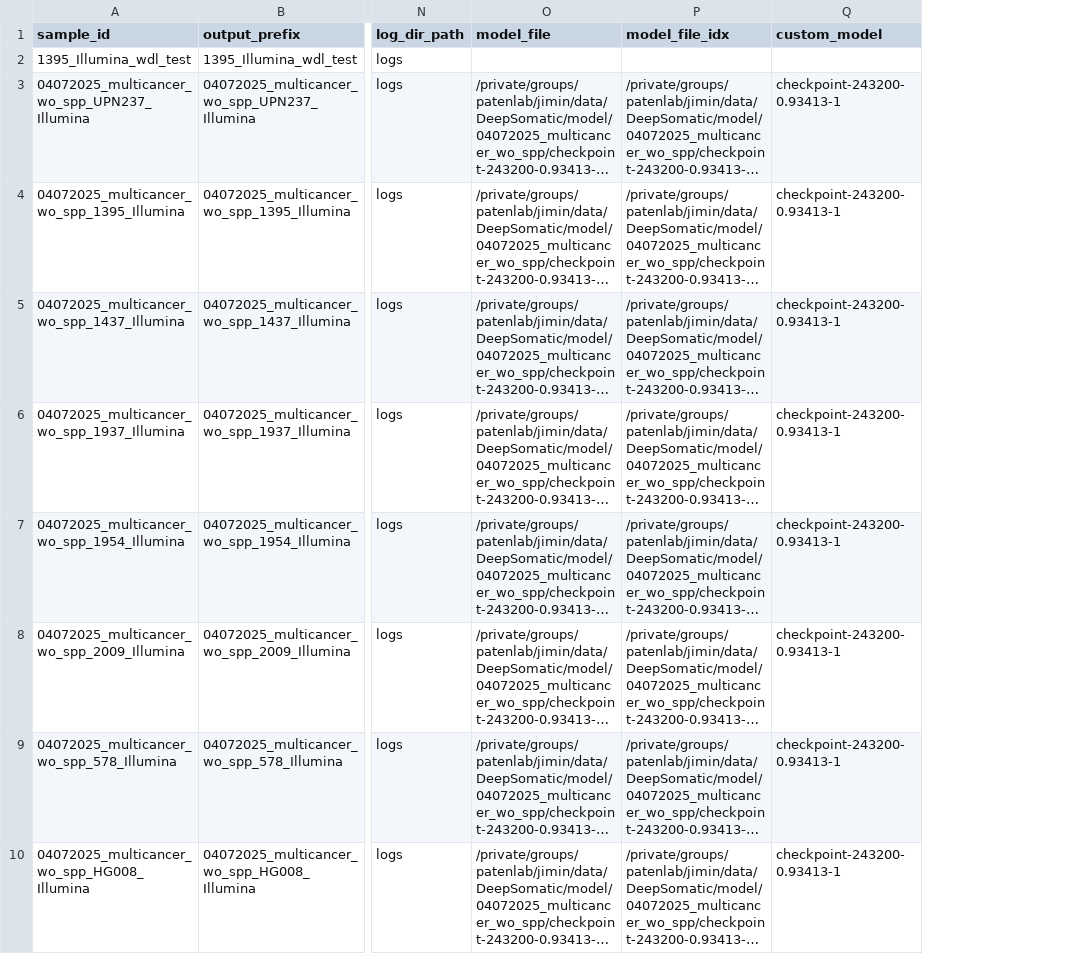
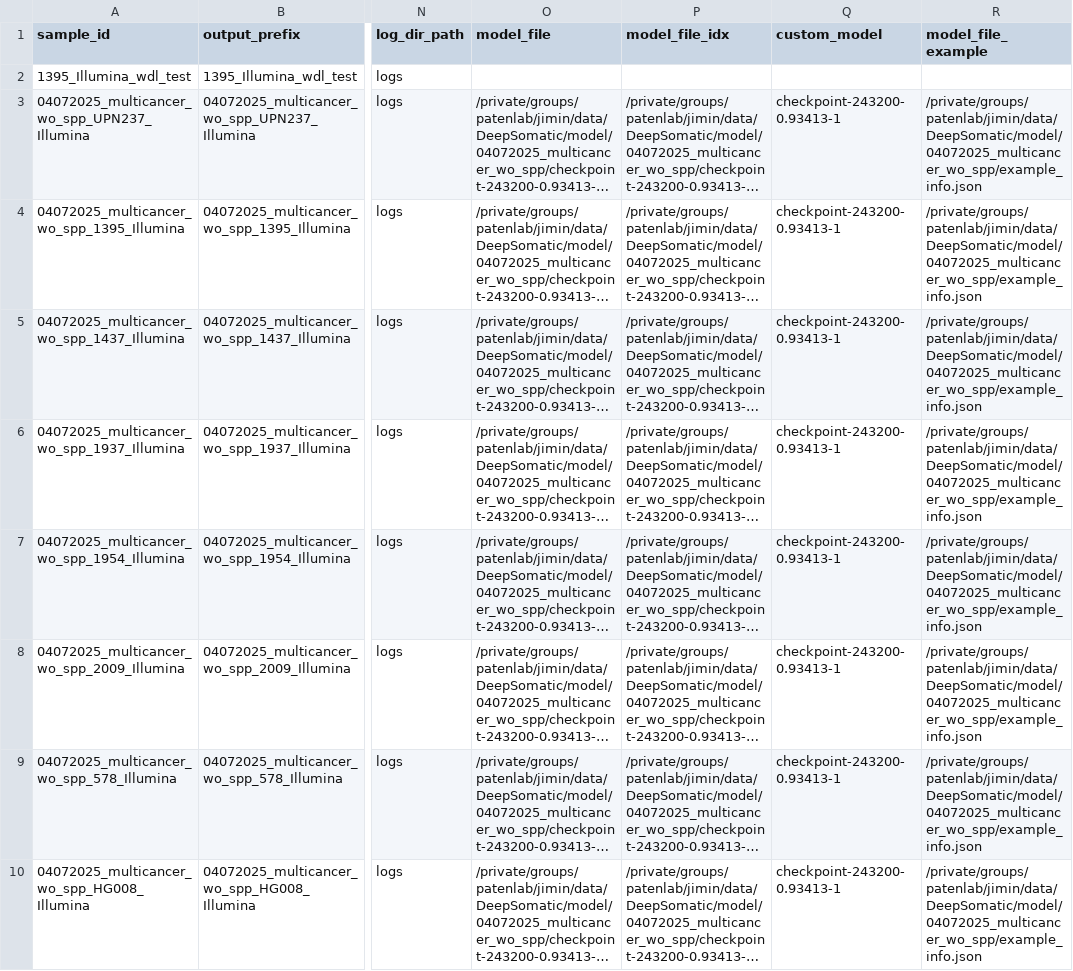
Before and after one commit to jimin001/run_workflows, a CSV file: workflows/DeepSomatic/DeepSomatic.csv, drawn as a sheet; only a part is shown, gaps mark what is left out; long unchanged cells end in …; the diff names each change by its address in the sheet, - before the commit and + after, or states it on an @@ line.

Commit message:
update json

```diff
--- a/workflows/DeepSomatic/DeepSomatic.csv
+++ b/workflows/DeepSomatic/DeepSomatic.csv
+column R (model_file_example), rows 3-10: all /private/groups/patenlab/jimin/data/DeepSomatic/model/04072025_multicancer_wo_spp/example_info.json
```
Also changed, not shown: workflows/DeepSomatic/DeepSomatic_input_mapping.csv, 9 other files.
